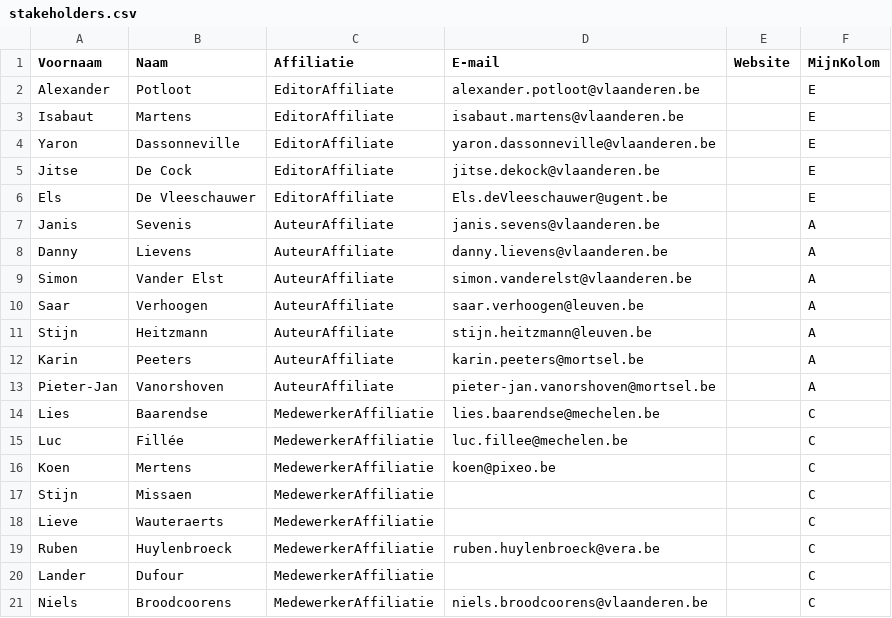
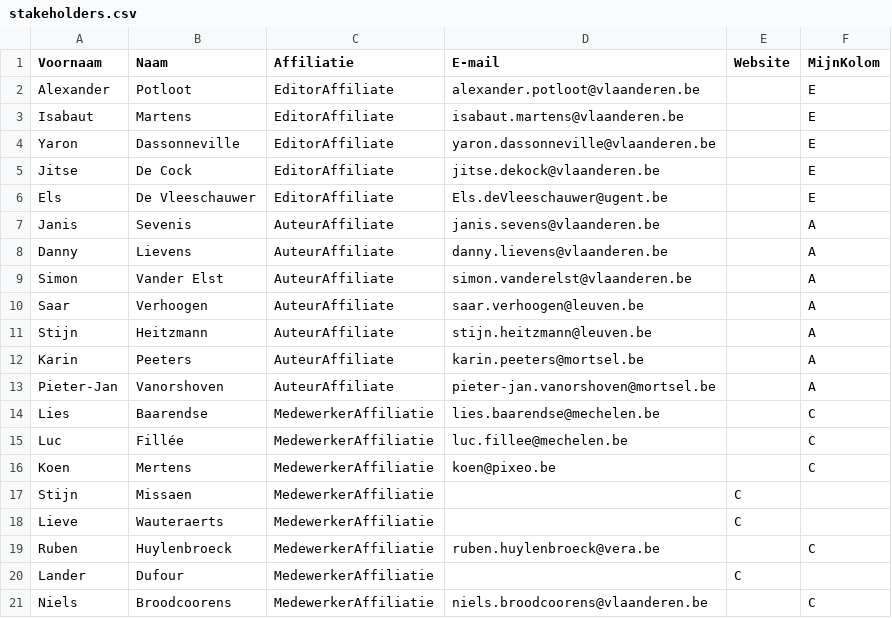
Before and after one commit to Informatievlaanderen/OSLOthema-zaalreservatie, a CSV file: stakeholders.csv, drawn as a sheet.

Commit message:
Update stakeholders.csv

```diff
--- a/stakeholders.csv
+++ b/stakeholders.csv
@@ -16,6 +16,6 @@ Luc; Fillée; MedewerkerAffiliatie; luc.fillee@mechelen.be;;C;
 Koen; Mertens; MedewerkerAffiliatie; koen@pixeo.be;;C;
-Stijn; Missaen; MedewerkerAffiliatie;;;C;
-Lieve; Wauteraerts; MedewerkerAffiliatie;;;C;
+Stijn; Missaen; MedewerkerAffiliatie;;C;
+Lieve; Wauteraerts; MedewerkerAffiliatie;;C;
 Ruben; Huylenbroeck; MedewerkerAffiliatie; ruben.huylenbroeck@vera.be;;C;
-Lander; Dufour; MedewerkerAffiliatie;;;C;
+Lander; Dufour; MedewerkerAffiliatie;;C;
 Niels; Broodcoorens; MedewerkerAffiliatie; niels.broodcoorens@vlaanderen.be;;C;
```
